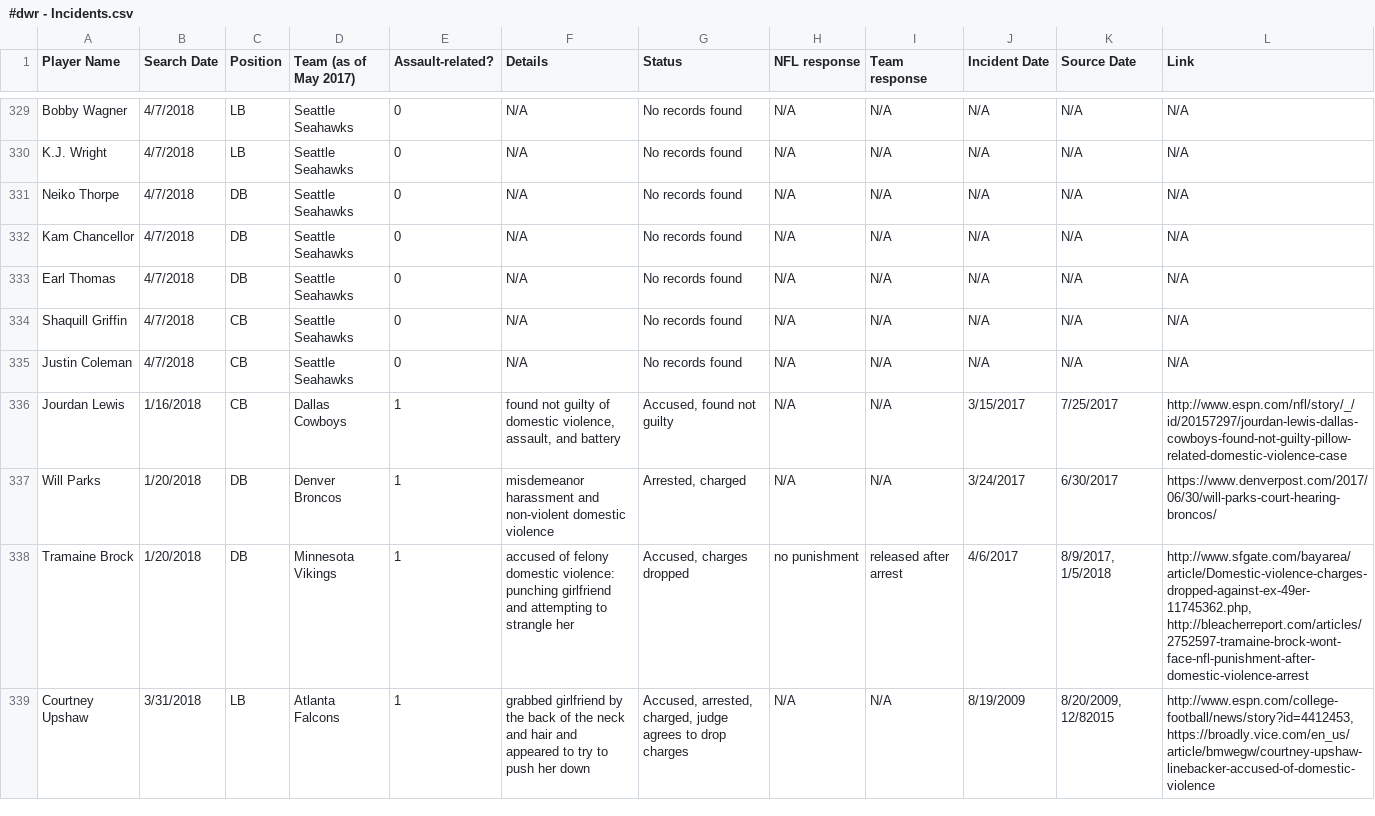
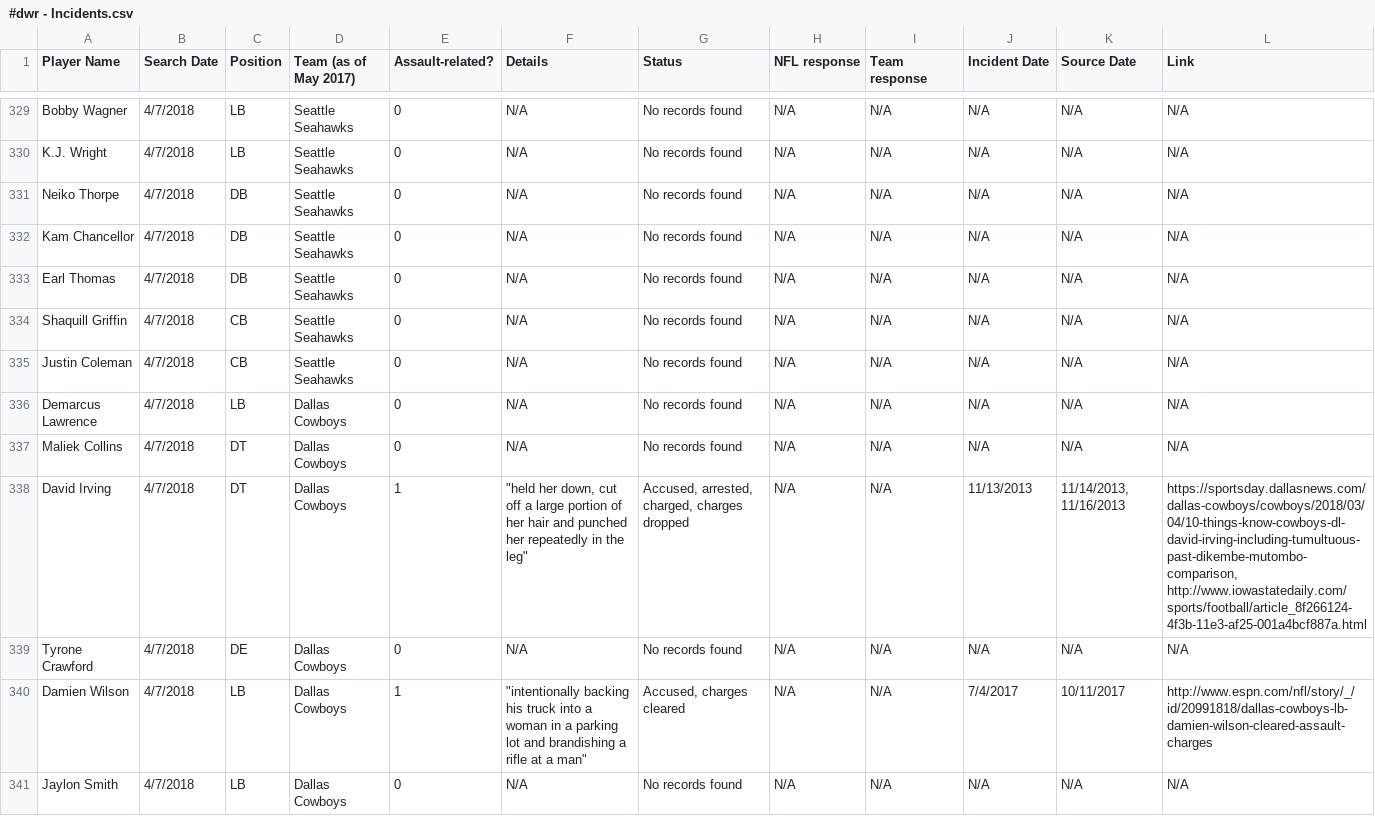
Before and after one commit to conservasian/draftwithrespectRepo, a CSV file: #dwr - Incidents.csv, drawn as a sheet; only a part is shown, gaps mark what is left out; the shorter side is filled out with more unchanged rows; the diff covers the shown part only; the diff names each change by its address in the sheet, - before the commit and + after, or states it on an @@ line.

Commit message:
dallas cowboys defense

```diff
--- a/#dwr - Incidents.csv
+++ b/#dwr - Incidents.csv
+row 336: Demarcus Lawrence | 4/7/2018 | LB | Dallas Cowboys | 0 | N/A | No records found | N/A | N/A | N/A | N/A | N/A
+row 337: Maliek Collins | 4/7/2018 | DT | Dallas Cowboys | 0 | N/A | No records found | N/A | N/A | N/A | N/A | N/A
+row 338: David Irving | 4/7/2018 | DT | Dallas Cowboys | 1 | "held her down, cut off a large portion of her hair and punched her repeatedly in the leg" | Accused, arrested, charged, charges dropped | N/A | N/A | 11/13/2013 | 11/14/2013, 11/16/2013 | https://sportsday.dallasnews.com/dallas-cowboys/cowboys/2018/03/04/10-things-know-cowboys-dl-david-irving-including-tumultuous-past-dikembe-mutombo-comparison, http://www.iowastatedaily.com/sports/football/article_8f266124-4f3b-11e3-af25-001a4bcf887a.html
+row 339: Tyrone Crawford | 4/7/2018 | DE | Dallas Cowboys | 0 | N/A | No records found | N/A | N/A | N/A | N/A | N/A
+row 340: Damien Wilson | 4/7/2018 | LB | Dallas Cowboys | 1 | "intentionally backing his truck into a woman in a parking lot and brandishing a rifle at a man" | Accused, charges cleared | N/A | N/A | 7/4/2017 | 10/11/2017 | http://www.espn.com/nfl/story/_/id/20991818/dallas-cowboys-lb-damien-wilson-cleared-assault-charges
+row 341: Jaylon Smith | 4/7/2018 | LB | Dallas Cowboys | 0 | N/A | No records found | N/A | N/A | N/A | N/A | N/A
```
Also changed, not shown: 5 added rows elsewhere in this file, 6 other files.
